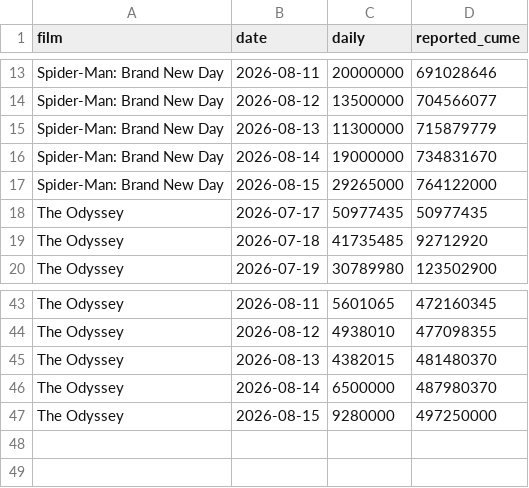
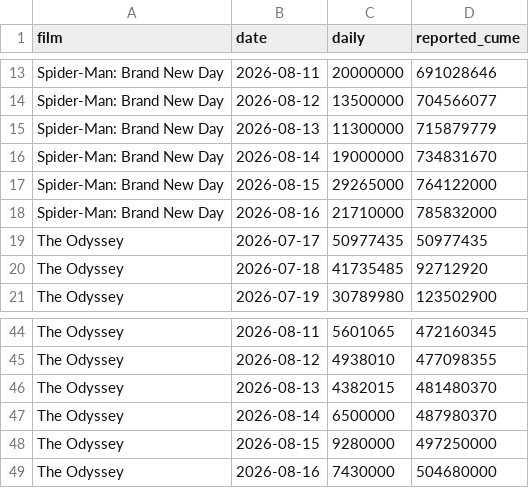
Before and after one commit to deebska/mlb-breakout-predictor, a CSV file: bo_data/dailies.csv, drawn as a sheet; only a part is shown, gaps mark what is left out.

```diff
--- a/bo_data/dailies.csv
+++ b/bo_data/dailies.csv
@@ -17,2 +17,3 @@ Spider-Man: Brand New Day,2026-08-14,19000000,734831670
 Spider-Man: Brand New Day,2026-08-15,29265000,764122000
+Spider-Man: Brand New Day,2026-08-16,21710000,785832000
 The Odyssey,2026-07-17,50977435,50977435
@@ -47 +48,2 @@ The Odyssey,2026-08-14,6500000,487980370
 The Odyssey,2026-08-15,9280000,497250000
+The Odyssey,2026-08-16,7430000,504680000
```
Also changed, not shown: mlb_talent_data/talent_batters.csv, mlb_talent_data/talent_pitchers.csv, 10 other files.
